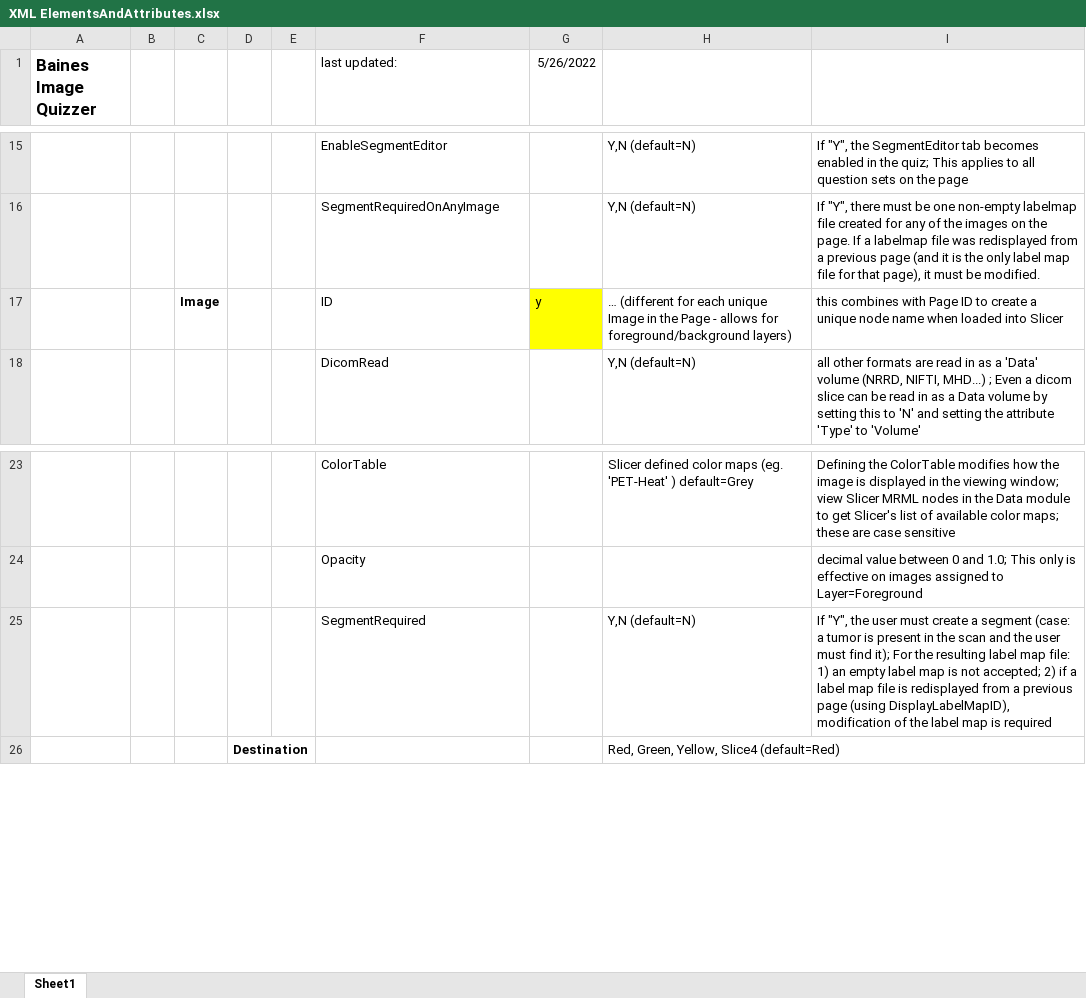
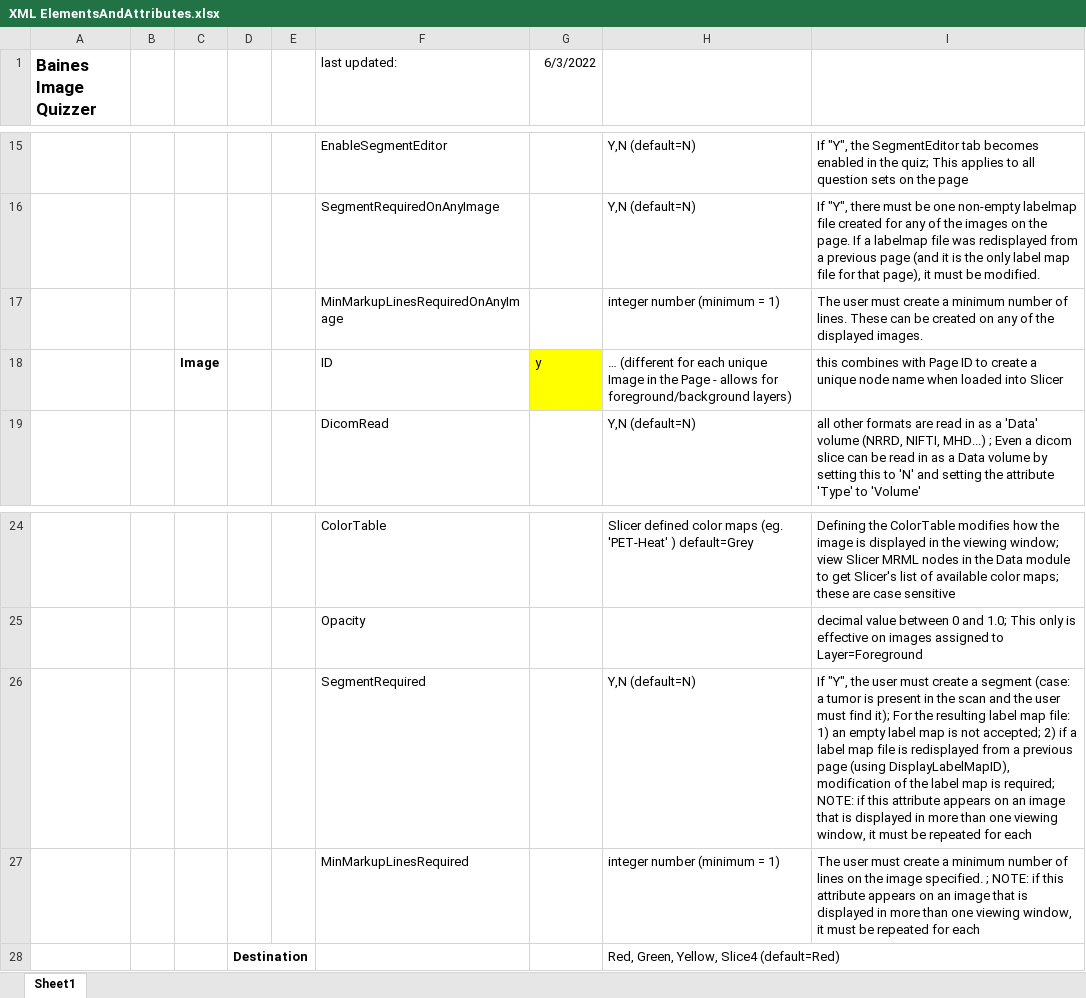
Before and after one commit to baines-imaging-research-laboratory/BainesImageQuizzer, an Excel workbook: Documentation/XML ElementsAndAttributes.xlsx, sheet Sheet1, drawn as a sheet; only a part is shown, gaps mark what is left out; values as stored, in another font and other column widths than the file's, no borders; addresses are those after the commit; the diff names each change by its address in the sheet, - before the commit and + after, or states it on an @@ line.

Commit message:
WIP - AGAIN; Changes to separate how I keep track of the number of markup lines completed in l2iCompletedMarkupLines vs how I use this variable for the PageCompletion function. I'm using the same variable for two different things. I just added Validation for the markup lines attributes and updated the xml schema and excel documentation to reflect the coming changes. Stay tuned...

```diff
--- a/Documentation/XML ElementsAndAttributes.xlsx (sheet Sheet1)
+++ b/Documentation/XML ElementsAndAttributes.xlsx (sheet Sheet1)
-G1: 5/26/2022
+G1: 6/3/2022
+row 17:  |  |  |  |  | MinMarkupLinesRequiredOnAnyImage |  | integer number (minimum = 1) | The user must create a minimum number of lines. These can be created on any of the displayed images.
-I26: …map is required
+I26: …map is required; NOTE: if this attribute appears on an image that is displayed in more than one viewing window, it must be repeated for each
+row 27:  |  |  |  |  | MinMarkupLinesRequired |  | integer number (minimum = 1) | The user must create a minimum number of lines on the image specified. ; NOTE: if this attribute appears on an image that is displayed in more than one viewing window, it must be repeated for each
```
Also changed, not shown: 6 other files.
